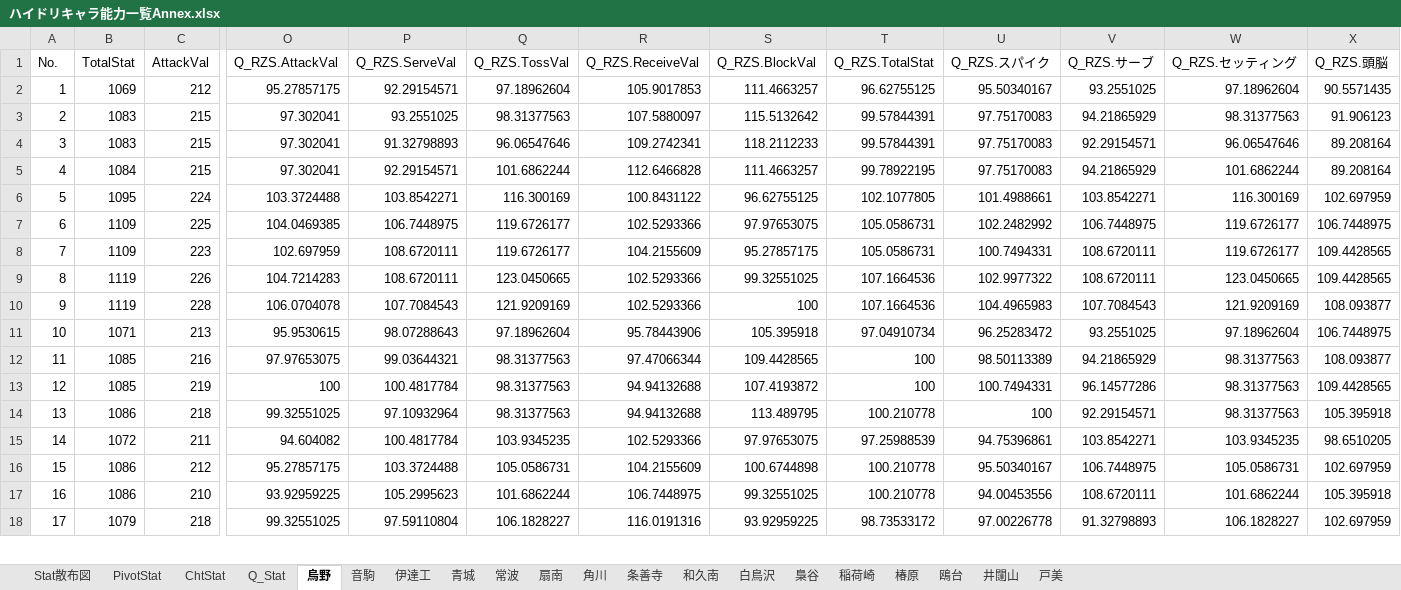
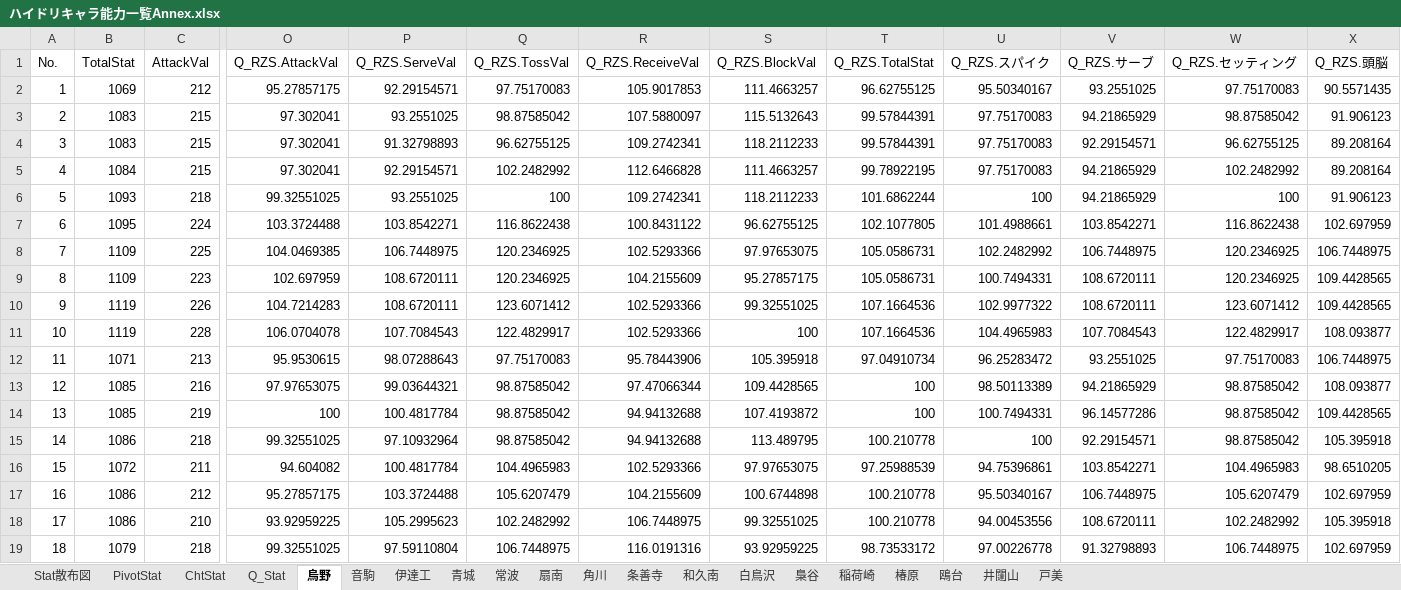
Before and after one commit to GentlemensLotus/haikyuu_haidream_public, an Excel workbook: PlayersParams/ハイドリキャラ能力一覧Annex.xlsx, sheet 烏野, drawn as a sheet; only a part is shown, gaps mark what is left out; values as stored, in another font and other column widths than the file's, no borders; table styles not drawn; addresses are those after the commit; rows hold the shown columns only; the diff covers the shown part only; the diff names each change by its address in the sheet, - before the commit and + after, or states it on an @@ line.

```diff
--- a/PlayersParams/ハイドリキャラ能力一覧Annex.xlsx (sheet 烏野)
+++ b/PlayersParams/ハイドリキャラ能力一覧Annex.xlsx (sheet 烏野)
-Q2 (Q_RZS.TossVal): 97.18962604
+Q2 (Q_RZS.TossVal): 97.75170083
-W2 (Q_RZS.セッティング): 97.18962604
+W2 (Q_RZS.セッティング): 97.75170083
-Q3 (Q_RZS.TossVal): 98.31377563
+Q3 (Q_RZS.TossVal): 98.87585042
-S3 (Q_RZS.BlockVal): 115.5132642
+S3 (Q_RZS.BlockVal): 115.5132643
-W3 (Q_RZS.セッティング): 98.31377563
+W3 (Q_RZS.セッティング): 98.87585042
-Q4 (Q_RZS.TossVal): 96.06547646
+Q4 (Q_RZS.TossVal): 96.62755125
-W4 (Q_RZS.セッティング): 96.06547646
+W4 (Q_RZS.セッティング): 96.62755125
-Q5 (Q_RZS.TossVal): 101.6862244
+Q5 (Q_RZS.TossVal): 102.2482992
-W5 (Q_RZS.セッティング): 101.6862244
+W5 (Q_RZS.セッティング): 102.2482992
+row 6: 5 | 1093 | 218 | 99.32551025 | 93.2551025 | 100 | 109.2742341 | 118.2112233 | 101.6862244 | 100 | 94.21865929 | 100 | 91.906123
@@ column A (No.) renumbered from row 7 down @@
-Q7 (Q_RZS.TossVal): 116.300169
+Q7 (Q_RZS.TossVal): 116.8622438
-W7 (Q_RZS.セッティング): 116.300169
+W7 (Q_RZS.セッティング): 116.8622438
-Q8:Q9 (Q_RZS.TossVal): 119.6726177
+Q8:Q9 (Q_RZS.TossVal): 120.2346925
-W8:W9 (Q_RZS.セッティング): 119.6726177
+W8:W9 (Q_RZS.セッティング): 120.2346925
-Q10 (Q_RZS.TossVal): 123.0450665
+Q10 (Q_RZS.TossVal): 123.6071412
-W10 (Q_RZS.セッティング): 123.0450665
+W10 (Q_RZS.セッティング): 123.6071412
-Q11 (Q_RZS.TossVal): 121.9209169
+Q11 (Q_RZS.TossVal): 122.4829917
-W11 (Q_RZS.セッティング): 121.9209169
+W11 (Q_RZS.セッティング): 122.4829917
-Q12 (Q_RZS.TossVal): 97.18962604
+Q12 (Q_RZS.TossVal): 97.75170083
-W12 (Q_RZS.セッティング): 97.18962604
+W12 (Q_RZS.セッティング): 97.75170083
-Q13:Q15 (Q_RZS.TossVal): 98.31377563
+Q13:Q15 (Q_RZS.TossVal): 98.87585042
-W13:W15 (Q_RZS.セッティング): 98.31377563
+W13:W15 (Q_RZS.セッティング): 98.87585042
-Q16 (Q_RZS.TossVal): 103.9345235
+Q16 (Q_RZS.TossVal): 104.4965983
-W16 (Q_RZS.セッティング): 103.9345235
+W16 (Q_RZS.セッティング): 104.4965983
-Q17 (Q_RZS.TossVal): 105.0586731
+Q17 (Q_RZS.TossVal): 105.6207479
-W17 (Q_RZS.セッティング): 105.0586731
+W17 (Q_RZS.セッティング): 105.6207479
-Q18 (Q_RZS.TossVal): 101.6862244
+Q18 (Q_RZS.TossVal): 102.2482992
-W18 (Q_RZS.セッティング): 101.6862244
+W18 (Q_RZS.セッティング): 102.2482992
-Q19 (Q_RZS.TossVal): 106.1828227
+Q19 (Q_RZS.TossVal): 106.7448975
-W19 (Q_RZS.セッティング): 106.1828227
+W19 (Q_RZS.セッティング): 106.7448975
```
Also changed, not shown: 50 edited cells elsewhere in this sheet, sheet Q_Stat, charts or pictures, 2 other files.
